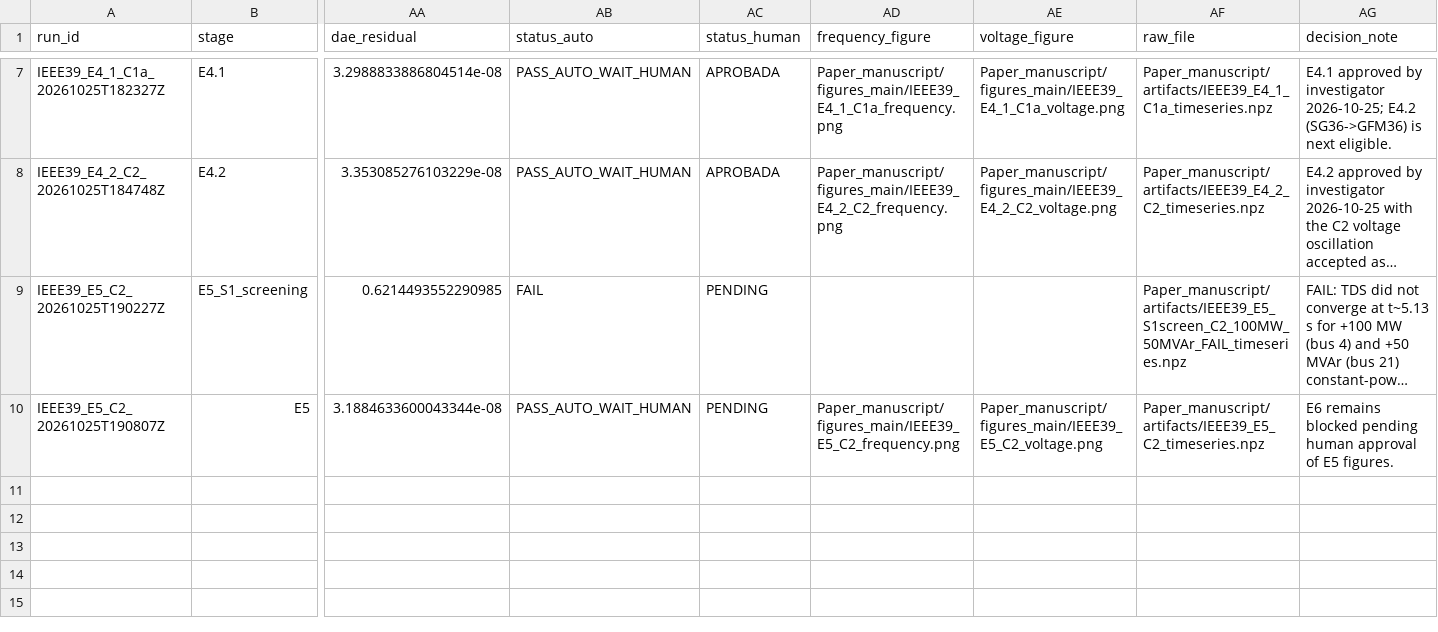
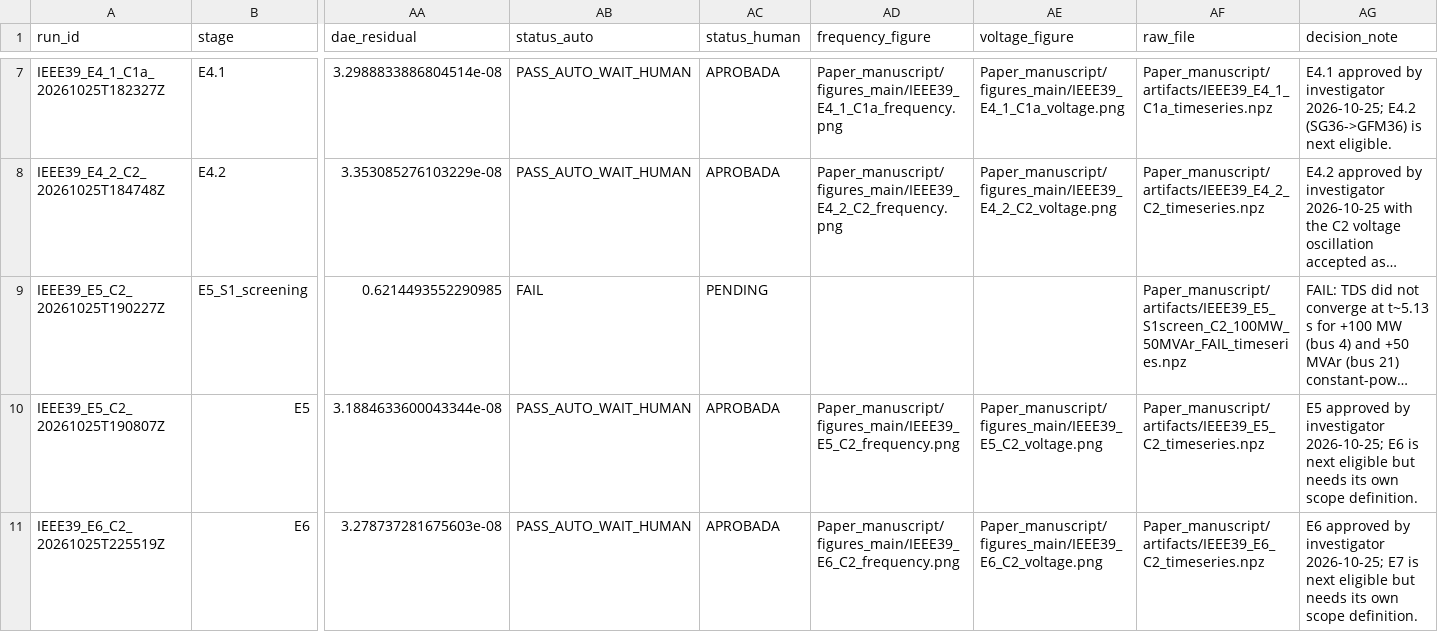
Before and after one commit to gemejiar/resilient_distributed_control_PS, a CSV file: Paper_manuscript/artifacts/experiment_matrix.csv, drawn as a sheet; only a part is shown, gaps mark what is left out; long unchanged cells end in …; rows hold the shown columns only; the diff names each change by its address in the sheet, - before the commit and + after, or states it on an @@ line.

```diff
--- a/Paper_manuscript/artifacts/experiment_matrix.csv
+++ b/Paper_manuscript/artifacts/experiment_matrix.csv
-AC10 (status_human): PENDING
+AC10 (status_human): APROBADA
-AG10 (decision_note): E6 remains blocked pending human approval of E5 figures.
+AG10 (decision_note): E5 approved by investigator 2026-10-25; E6 is next eligible but needs its own scope definition.
+row 11: IEEE39_E6_C2_20261025T225519Z | E6 | 3.278737281675603e-08 | PASS_AUTO_WAIT_HUMAN | APROBADA | Paper_manuscript/figures_main/IEEE39_E6_C2_frequency.png | Paper_manuscript/figures_main/IEEE39_E6_C2_voltage.png | Paper_manuscript/artifacts/IEEE39_E6_C2_timeseries.npz | E6 approved by investigator 2026-10-25; E7 is next eligible but needs its own scope definition.
```
Also changed, not shown: ops/sted/traceability_matrix.csv, 13 other files.
